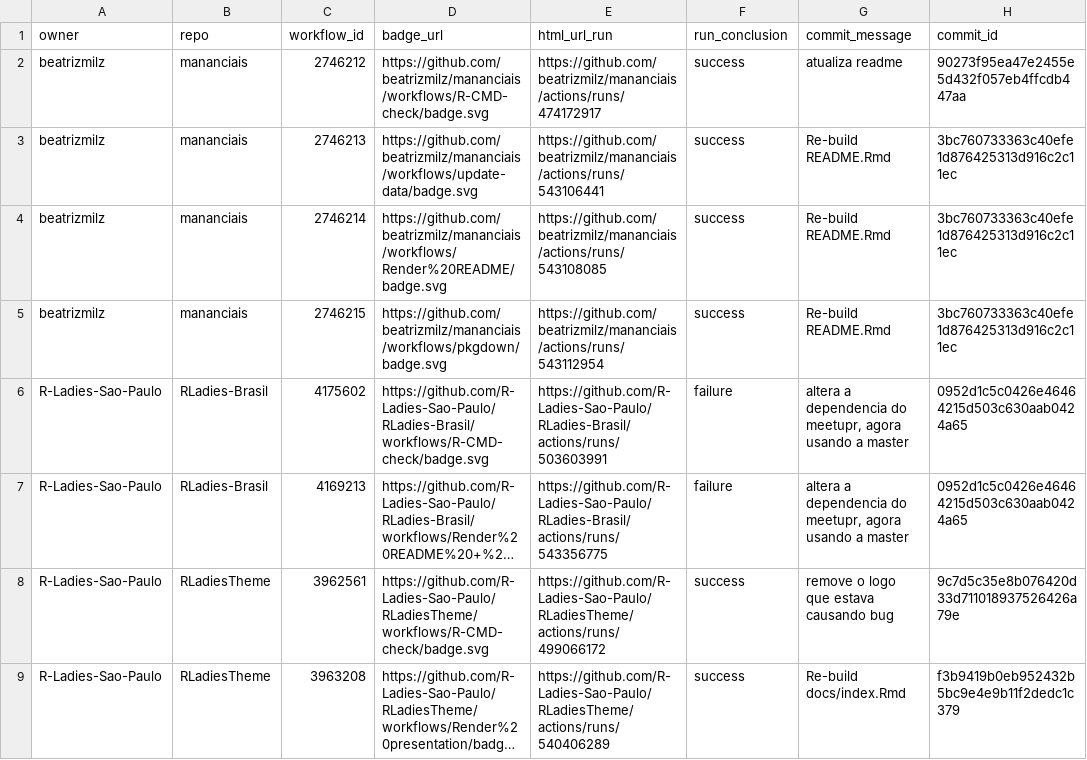
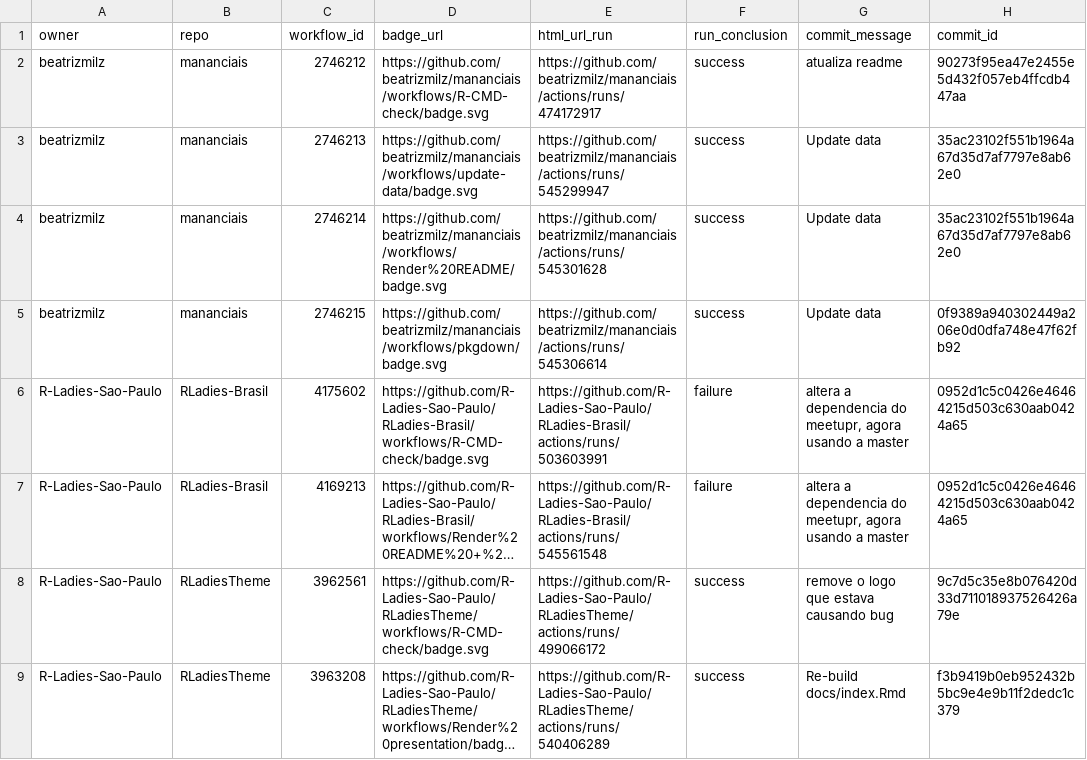
Before and after one commit to beatrizmilz/status, a CSV file: repos.csv, drawn as a sheet; only a part is shown; long unchanged cells end in …; the diff names each change by its address in the sheet, - before the commit and + after, or states it on an @@ line.

```diff
--- a/repos.csv
+++ b/repos.csv
-E3 (html_url_run): https://github.com/beatrizmilz/mananciais/actions/runs/543106441
+E3 (html_url_run): https://github.com/beatrizmilz/mananciais/actions/runs/545299947
-G3:G5 (commit_message): Re-build README.Rmd
+G3:G5 (commit_message): Update data
-H3:H4 (commit_id): 3bc760733363c40efe1d876425313d916c2c11ec
+H3:H4 (commit_id): 35ac23102f551b1964a67d35d7af7797e8ab62e0
-E4 (html_url_run): https://github.com/beatrizmilz/mananciais/actions/runs/543108085
+E4 (html_url_run): https://github.com/beatrizmilz/mananciais/actions/runs/545301628
-E5 (html_url_run): https://github.com/beatrizmilz/mananciais/actions/runs/543112954
+E5 (html_url_run): https://github.com/beatrizmilz/mananciais/actions/runs/545306614
-H5 (commit_id): 3bc760733363c40efe1d876425313d916c2c11ec
+H5 (commit_id): 0f9389a940302449a206e0d0dfa748e47f62fb92
-E7 (html_url_run): https://github.com/R-Ladies-Sao-Paulo/RLadies-Brasil/actions/runs/543356775
+E7 (html_url_run): https://github.com/R-Ladies-Sao-Paulo/RLadies-Brasil/actions/runs/545561548
```
Also changed, not shown: 1 other file.
